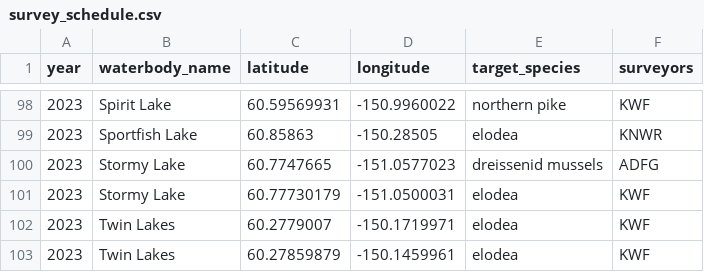
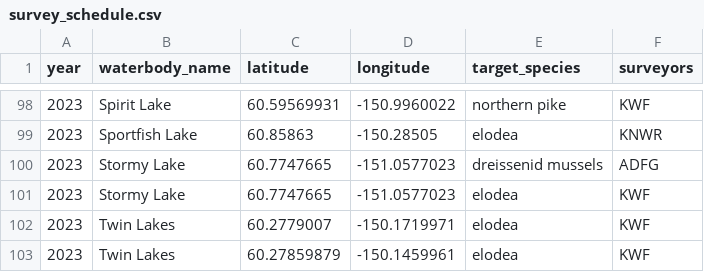
Before and after one commit to Kenai-NWR-bio/AISschedule, a CSV file: data/raw_data/planning_data/survey_schedule.csv, drawn as a sheet; only a part is shown, gaps mark what is left out.

Commit message:
Harmonize Stormy Lake coordinates

```diff
--- a/data/raw_data/planning_data/survey_schedule.csv
+++ b/data/raw_data/planning_data/survey_schedule.csv
@@ -100,3 +100,3 @@ year,waterbody_name,latitude,longitude,target_species,surveyors
 2023,Stormy Lake,60.7747665,-151.0577023,dreissenid mussels,ADFG
-2023,Stormy Lake,60.77730179,-151.0500031,elodea,KWF
+2023,Stormy Lake,60.7747665,-151.0577023,elodea,KWF
 2023,Twin Lakes,60.2779007,-150.1719971,elodea,KWF
```
